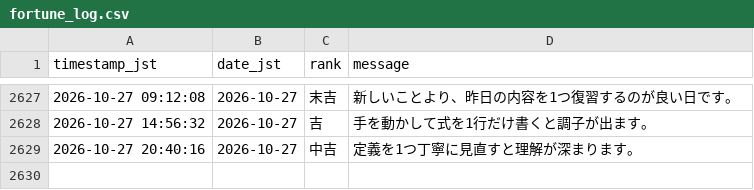
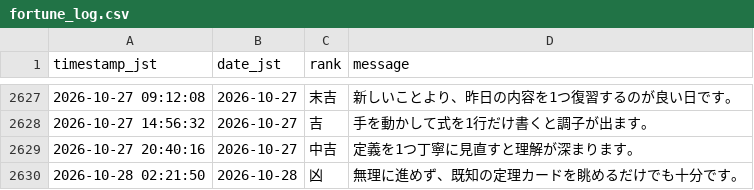
Before and after one commit to aimathstats/auto_repo, a CSV file: logs/fortune_log.csv, drawn as a sheet; only a part is shown, gaps mark what is left out; the diff names each change by its address in the sheet, - before the commit and + after, or states it on an @@ line.

```diff
--- a/logs/fortune_log.csv
+++ b/logs/fortune_log.csv
+row 2630: 2026-10-28 02:21:50 | 2026-10-28 | 凶 | 無理に進めず、既知の定理カードを眺めるだけでも十分です。
```
Also changed, not shown: 1 other file.
